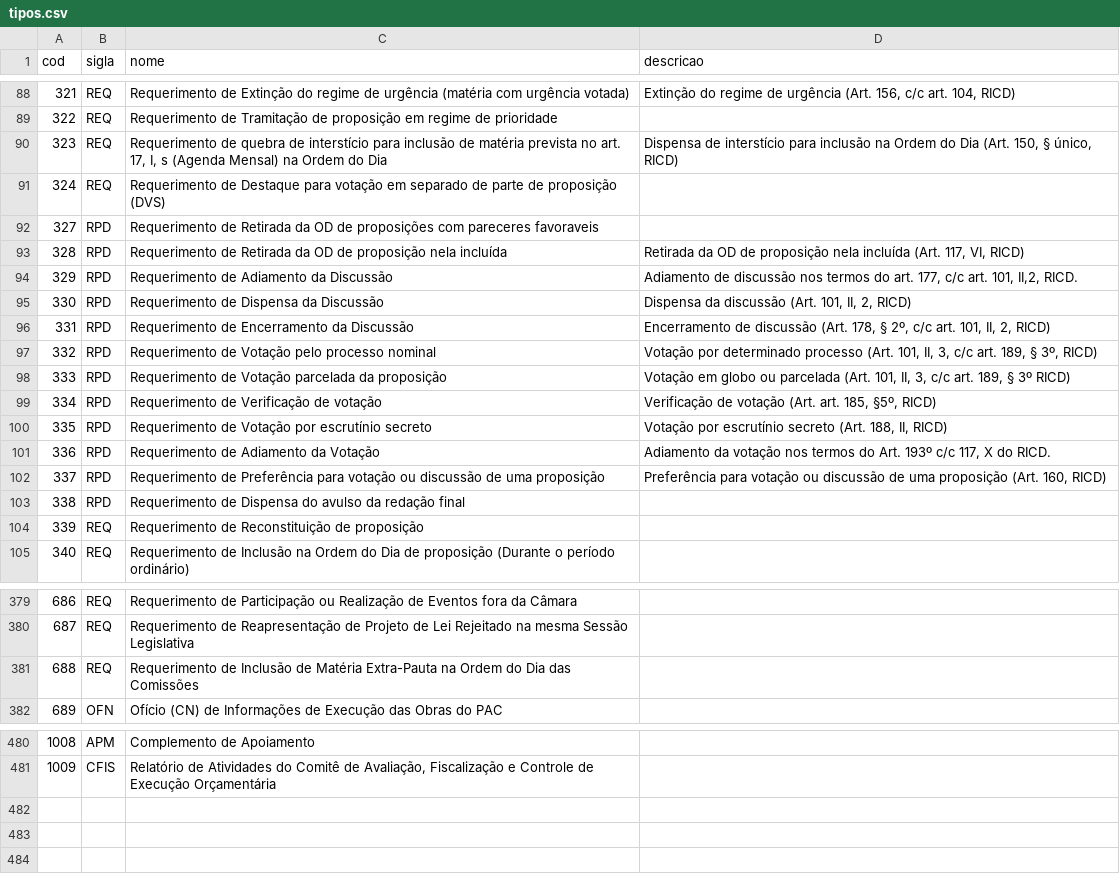
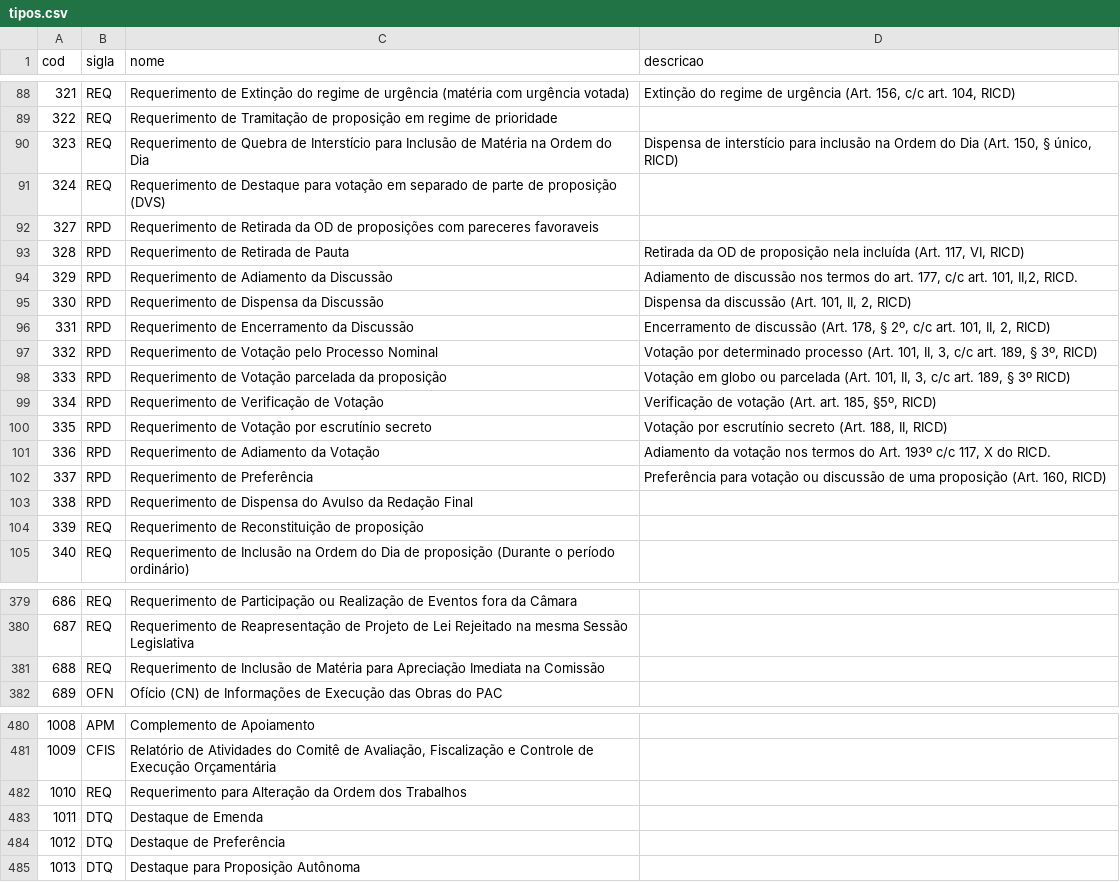
Before and after one commit to cecivieira/cotas-genero-eleicoes-e-proposicoes-legislativas, a CSV file: dados/tipos.csv, drawn as a sheet; only a part is shown, gaps mark what is left out; the diff covers the shown part only; the diff names each change by its address in the sheet, - before the commit and + after, or states it on an @@ line.

```diff
--- a/dados/tipos.csv
+++ b/dados/tipos.csv
-C90 (nome): Requerimento de quebra de interstício para inclusão de matéria prevista no art. 17, I, s (Agenda Mensal) na Ordem…
+C90 (nome): Requerimento de Quebra de Interstício para Inclusão de Matéria na Ordem…
-C93 (nome): …de Retirada da OD de proposição nela incluída
+C93 (nome): …de Retirada de Pauta
-C97 (nome): Requerimento de Votação pelo processo nominal
+C97 (nome): Requerimento de Votação pelo Processo Nominal
-C99 (nome): Requerimento de Verificação de votação
+C99 (nome): Requerimento de Verificação de Votação
-C102 (nome): …de Preferência para votação ou discussão de uma proposição
+C102 (nome): …de Preferência
-C103 (nome): …Dispensa do avulso da redação final
+C103 (nome): …Dispensa do Avulso da Redação Final
-C381 (nome): …de Matéria Extra-Pauta na Ordem do Dia das Comissões
+C381 (nome): …de Matéria para Apreciação Imediata na Comissão
+row 482: 1010 | REQ | Requerimento para Alteração da Ordem dos Trabalhos
+row 483: 1011 | DTQ | Destaque de Emenda
+row 484: 1012 | DTQ | Destaque de Preferência
+row 485: 1013 | DTQ | Destaque para Proposição Autônoma
```
Also changed, not shown: 4 edited cells elsewhere in this file, dados/candidaturas_eleitas.csv, 15 other files.
